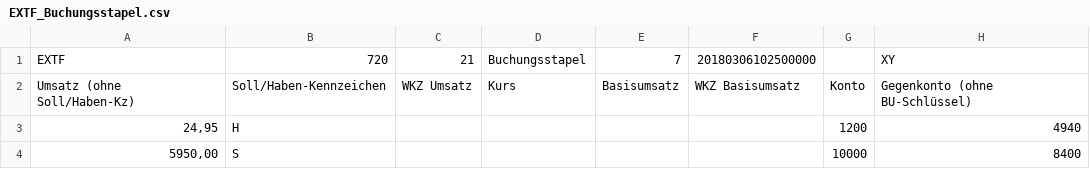
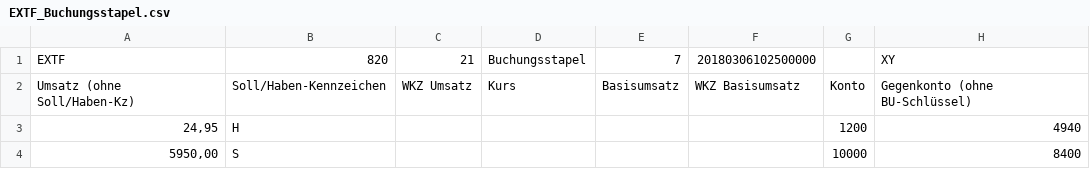
Before and after one commit to ledermann/datev, a CSV file: examples/EXTF_Buchungsstapel.csv, drawn as a sheet; only a part is shown; the diff names each change by its address in the sheet, - before the commit and + after, or states it on an @@ line.

```diff
--- a/examples/EXTF_Buchungsstapel.csv
+++ b/examples/EXTF_Buchungsstapel.csv
-B1: 720
+B1: 820
```
Also changed, not shown: examples/EXTF_Kontenbeschriftungen.csv, examples/EXTF_Stammdaten.csv, 6 other files.
